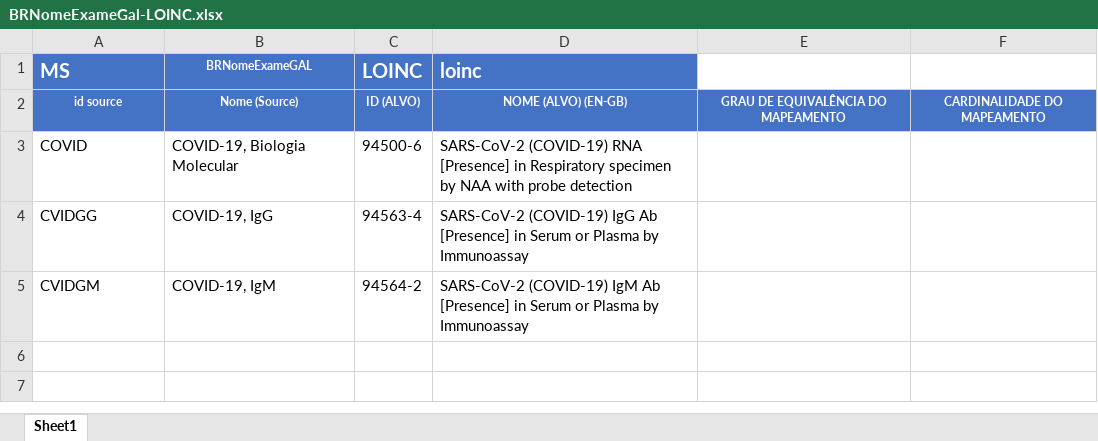
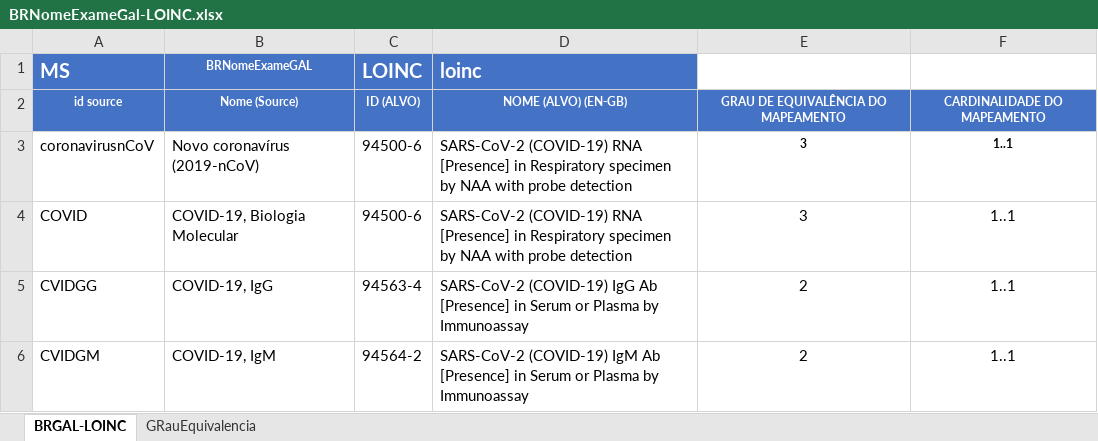
Before and after one commit to moaassis/https-git-codecommit.sa-east-1.amazonaws.com-v1-repos-ips-brasil-documentos, an Excel workbook: Entregaveis/1.RepositorioSemantico/Exames/ConceptMapsExams/BRNomeExameGal-LOINC.xlsx, sheet BRGAL-LOINC, drawn as a sheet; values as stored, in another font and other column widths than the file's, no borders; addresses are those after the commit; the diff names each change by its address in the sheet, - before the commit and + after, or states it on an @@ line.

```diff
--- a/Entregaveis/1.RepositorioSemantico/Exames/ConceptMapsExams/BRNomeExameGal-LOINC.xlsx (sheet BRGAL-LOINC)
+++ b/Entregaveis/1.RepositorioSemantico/Exames/ConceptMapsExams/BRNomeExameGal-LOINC.xlsx (sheet BRGAL-LOINC)
-sheet tab: Sheet1
+sheet tab: BRGAL-LOINC
+sheet tab: GRauEquivalencia
+row 3: coronavirusnCoV | Novo coronavírus (2019-nCoV) | 94500-6 | SARS-CoV-2 (COVID-19) RNA [Presence] in Respiratory specimen by NAA with probe detection | 3 | 1..1
-E4: (empty)
+E4: 3
-F4:F6: (empty)
+F4:F6: 1..1
-E5:E6: (empty)
+E5:E6: 2
```
Also changed, not shown: Entregaveis/1.RepositorioSemantico/Profissional/CargaProfissional/ConselhosRegionaisProfissionais.xlsx, 1 other file.
